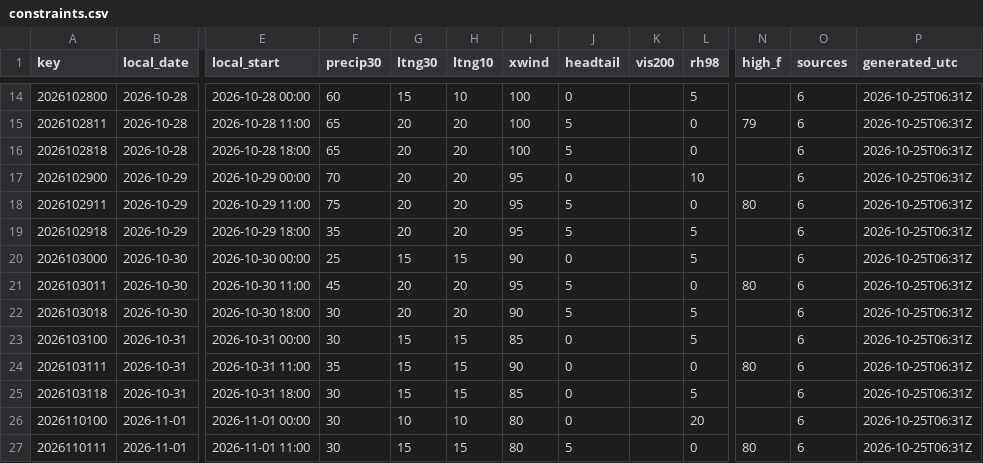
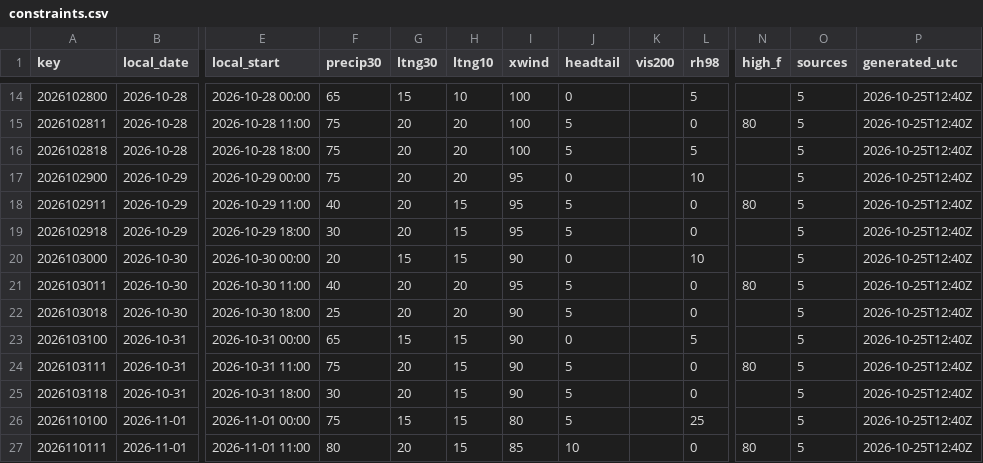
Before and after one commit to cyclonecizek/SLFWeather, a CSV file: docs/data/constraints.csv, drawn as a sheet; only a part is shown, gaps mark what is left out; the diff covers the shown part only; the diff names each change by its address in the sheet, - before the commit and + after, or states it on an @@ line.

```diff
--- a/docs/data/constraints.csv
+++ b/docs/data/constraints.csv
-F14 (precip30): 60
+F14 (precip30): 65
-O14:O27 (sources): 6
+O14:O27 (sources): 5
-P14:P27 (generated_utc): 2026-10-25T06:31Z
+P14:P27 (generated_utc): 2026-10-25T12:40Z
-F15:F16 (precip30): 65
+F15:F16 (precip30): 75
-N15 (high_f): 79
+N15 (high_f): 80
-L16 (rh98): 0
+L16 (rh98): 5
-F17 (precip30): 70
+F17 (precip30): 75
-F18 (precip30): 75
+F18 (precip30): 40
-H18:H19 (ltng10): 20
+H18:H19 (ltng10): 15
-F19 (precip30): 35
+F19 (precip30): 30
-L19 (rh98): 5
+L19 (rh98): 0
-F20 (precip30): 25
+F20 (precip30): 20
-L20 (rh98): 5
+L20 (rh98): 10
-F21 (precip30): 45
+F21 (precip30): 40
-F22 (precip30): 30
+F22 (precip30): 25
-L22 (rh98): 5
+L22 (rh98): 0
-F23 (precip30): 30
+F23 (precip30): 65
-I23 (xwind): 85
+I23 (xwind): 90
-F24 (precip30): 35
+F24 (precip30): 75
-G24:G25 (ltng30): 15
+G24:G25 (ltng30): 20
-J24:J26 (headtail): 0
+J24:J26 (headtail): 5
-I25 (xwind): 85
+I25 (xwind): 90
-L25 (rh98): 5
+L25 (rh98): 0
-F26 (precip30): 30
+F26 (precip30): 75
-G26 (ltng30): 10
+G26 (ltng30): 15
-H26 (ltng10): 10
+H26 (ltng10): 15
-L26 (rh98): 20
+L26 (rh98): 25
-F27 (precip30): 30
+F27 (precip30): 80
-G27 (ltng30): 15
+G27 (ltng30): 20
-I27 (xwind): 80
+I27 (xwind): 85
-J27 (headtail): 5
+J27 (headtail): 10
```
Also changed, not shown: 56 edited cells elsewhere in this file, docs/data/GFS_upper_air_KTTS.csv, docs/data/KTTS_ENS_wind.csv, 10 other files.
